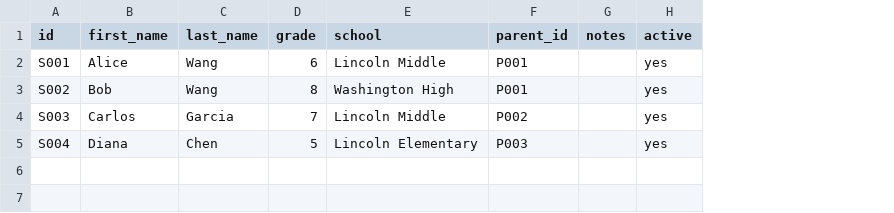
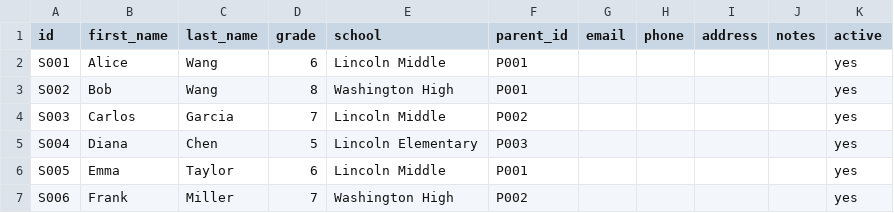
Before and after one commit to qiangli/classgo, a CSV file: data/csv.example/students.csv, drawn as a sheet; the diff names each change by its address in the sheet, - before the commit and + after, or states it on an @@ line.

Commit message:
Add student progress tracking, role-based dashboard, anti-buddy-punching, and automated backups
Major features:
- Student progress tracker with daily task check-off at checkout (global + per-student items)
- Role-based dashboard for teachers (classes, students, task management), students, and parents
- Calendar + list views with priority, recurrence, categories, and completion stats
- Per-student PIN mode with admin override for anti-buddy-punching
- Device fingerprinting (FingerprintJS) + rate limiting + audit logging
- Attendance date-range reporting with metrics and daily breakdown charts
- Automated daily backups (gocron midnight) + shutdown backup as CSV ZIP
- Auto-restore from latest backup on data loss detection
- Comprehensive integration tests (24 new tests covering all PIN modes, rate limiting, audit)

```diff
--- a/data/csv.example/students.csv
+++ b/data/csv.example/students.csv
+column G (email), empty
+column H (phone), empty
+column I (address), empty
+row 6: S005 | Emma | Taylor | 6 | Lincoln Middle | P001 |  |  |  |  | yes
+row 7: S006 | Frank | Miller | 7 | Washington High | P002 |  |  |  |  | yes
```
Also changed, not shown: 36 other files.
